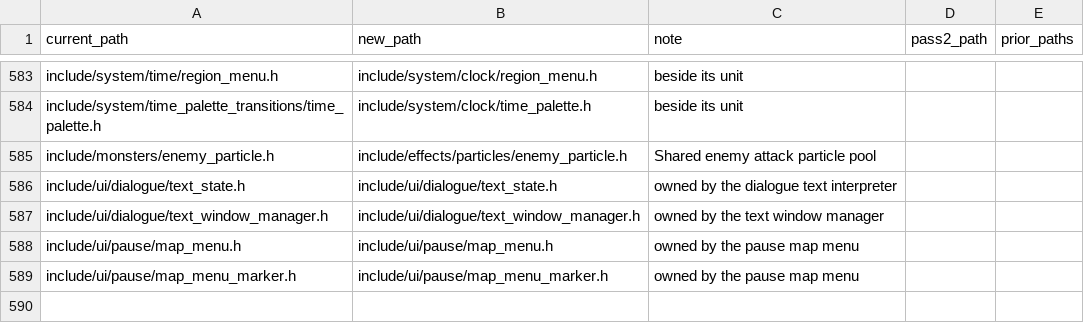
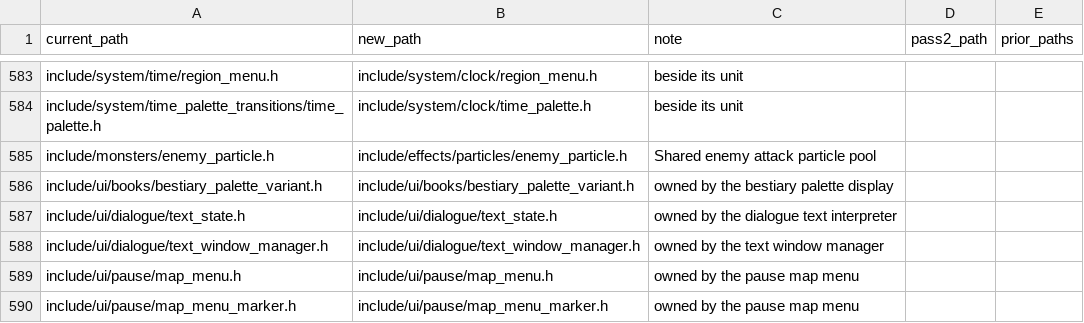
Before and after one commit to moozilla/boktai3-decomp, a CSV file: symbols/header_dirs.csv, drawn as a sheet; only a part is shown, gaps mark what is left out; the diff names each change by its address in the sheet, - before the commit and + after, or states it on an @@ line.

```diff
--- a/symbols/header_dirs.csv
+++ b/symbols/header_dirs.csv
+row 586: include/ui/books/bestiary_palette_variant.h | include/ui/books/bestiary_palette_variant.h | owned by the bestiary palette display
```
Also changed, not shown: 4 other files.
